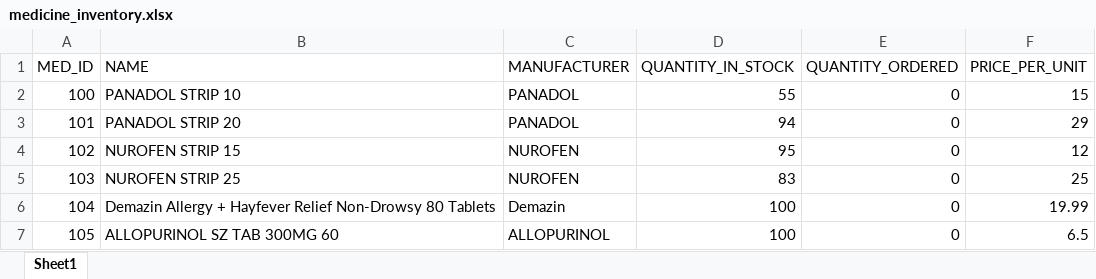
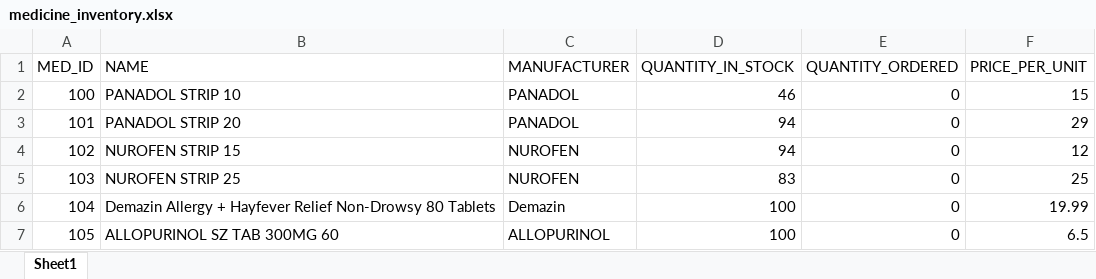
Before and after one commit to Steff4evr/pharmacy, an Excel workbook: src/steffs_pharmacy/data/medicine_inventory.xlsx, sheet Sheet1, drawn as a sheet; only a part is shown; values as stored, in another font and other column widths than the file's, no borders; the diff names each change by its address in the sheet, - before the commit and + after, or states it on an @@ line.

```diff
--- a/src/steffs_pharmacy/data/medicine_inventory.xlsx (sheet Sheet1)
+++ b/src/steffs_pharmacy/data/medicine_inventory.xlsx (sheet Sheet1)
-D2 (QUANTITY_IN_STOCK): 55
+D2 (QUANTITY_IN_STOCK): 46
-D4 (QUANTITY_IN_STOCK): 95
+D4 (QUANTITY_IN_STOCK): 94
```
Also changed, not shown: src/steffs_pharmacy/data/invoices.xlsx, 18 other files.
